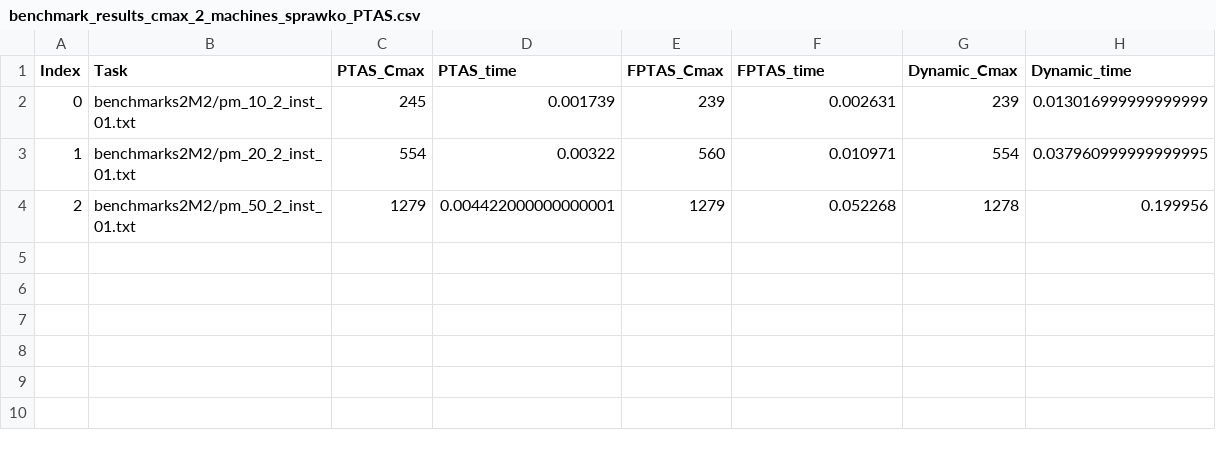
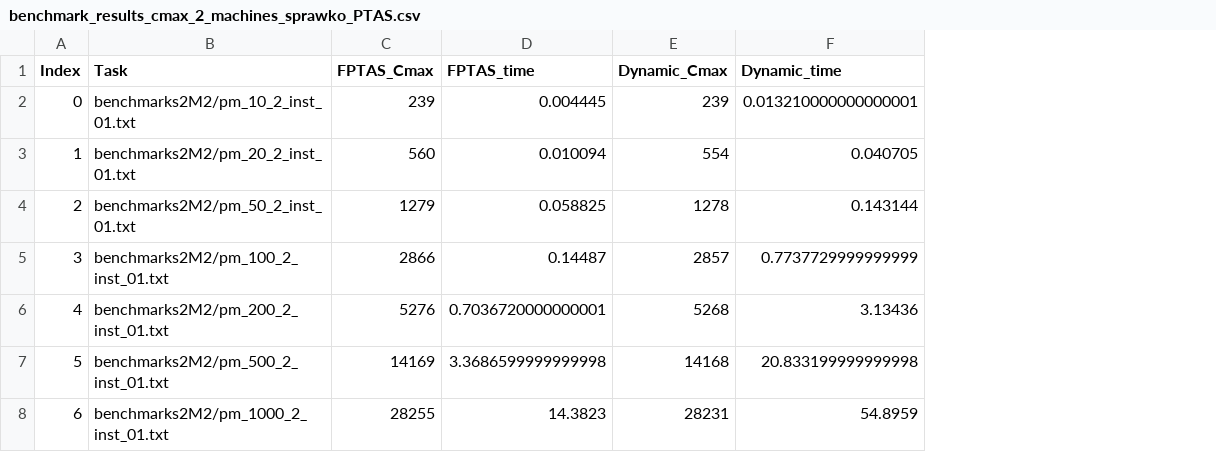
Before and after one commit to maxksiazka/spd_lab, a CSV file: lab3/benchmark_results_cmax_2_machines_sprawko_PTAS.csv, drawn as a sheet; removed rows and columns are numbered as before the commit, all else as after; the diff names each change by its address in the sheet, - before the commit and + after, or states it on an @@ line.

Commit message:
benchmarks

```diff
--- a/lab3/benchmark_results_cmax_2_machines_sprawko_PTAS.csv
+++ b/lab3/benchmark_results_cmax_2_machines_sprawko_PTAS.csv
-column C (PTAS_Cmax), rows 2-4: 245 | 554 | 1279
-column D (PTAS_time), rows 2-4: 0.001739 | 0.00322 | 0.004422000000000001
-D2 (FPTAS_time): 0.002631
+D2 (FPTAS_time): 0.004445
-F2 (Dynamic_time): 0.013016999999999999
+F2 (Dynamic_time): 0.013210000000000001
-D3 (FPTAS_time): 0.010971
+D3 (FPTAS_time): 0.010094
-F3 (Dynamic_time): 0.037960999999999995
+F3 (Dynamic_time): 0.040705
-D4 (FPTAS_time): 0.052268
+D4 (FPTAS_time): 0.058825
-F4 (Dynamic_time): 0.199956
+F4 (Dynamic_time): 0.143144
+row 5: 3 | benchmarks2M2/pm_100_2_inst_01.txt | 2866 | 0.14487 | 2857 | 0.7737729999999999
+row 6: 4 | benchmarks2M2/pm_200_2_inst_01.txt | 5276 | 0.7036720000000001 | 5268 | 3.13436
+row 7: 5 | benchmarks2M2/pm_500_2_inst_01.txt | 14169 | 3.3686599999999998 | 14168 | 20.833199999999998
+row 8: 6 | benchmarks2M2/pm_1000_2_inst_01.txt | 28255 | 14.3823 | 28231 | 54.8959
```
Also changed, not shown: 1 other file.
